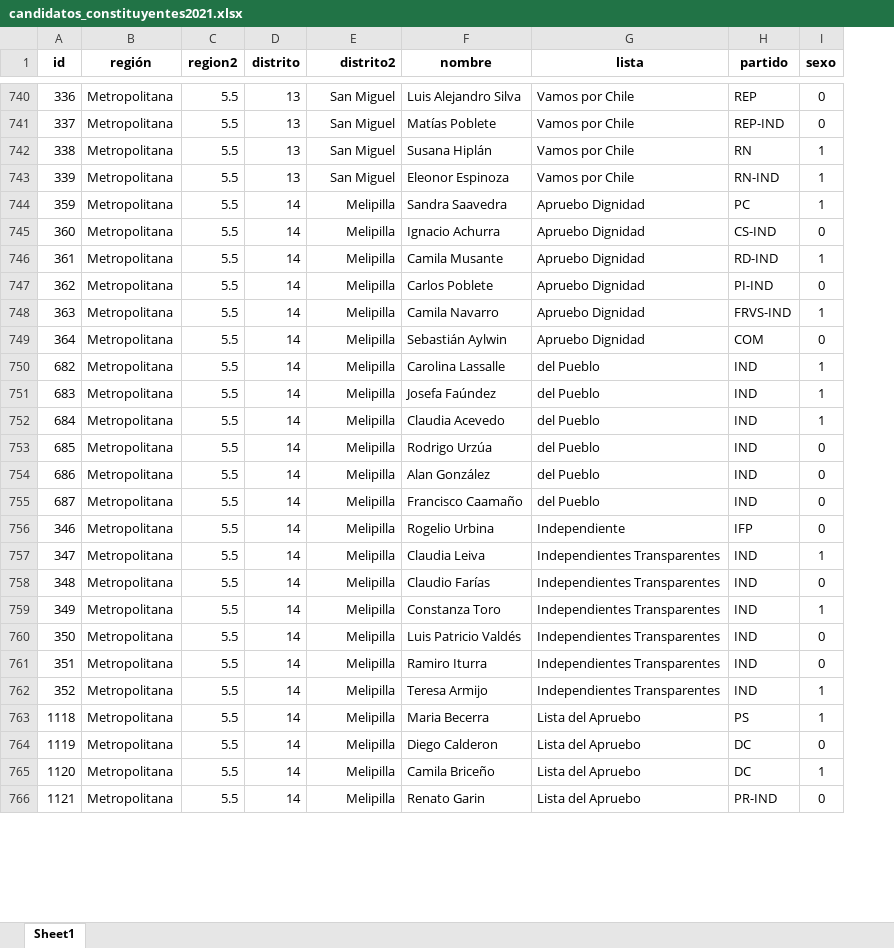
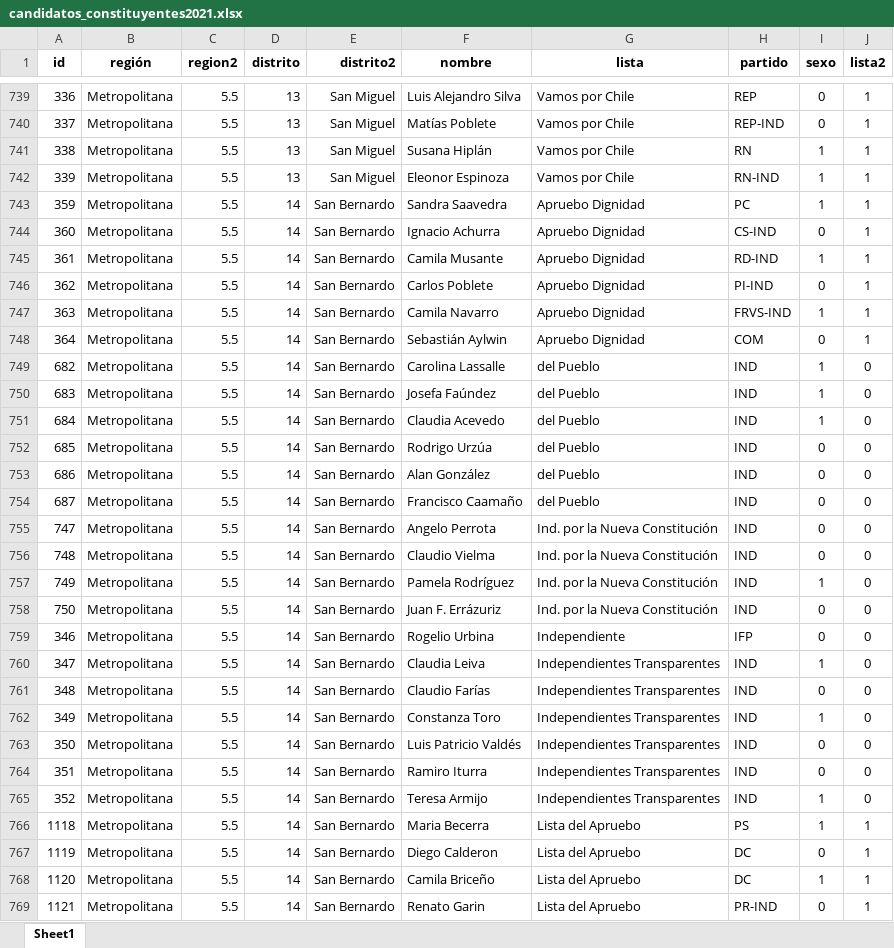
Before and after one commit to tresquintos/candidatos, an Excel workbook: constituyentes 2021/candidatos_constituyentes2021.xlsx, sheet Sheet1, drawn as a sheet; only a part is shown, gaps mark what is left out; values as stored, in another font and other column widths than the file's, no borders; addresses are those after the commit; the diff covers the shown part only; the diff names each change by its address in the sheet, - before the commit and + after, or states it on an @@ line.

```diff
--- a/constituyentes 2021/candidatos_constituyentes2021.xlsx (sheet Sheet1)
+++ b/constituyentes 2021/candidatos_constituyentes2021.xlsx (sheet Sheet1)
+column J (lista2), rows 739-754: 1 | 1 | 1 | 1 | 1 | 1 | 1 | 1 | 1 | 1 | 0 | 0 | 0 | 0 | 0 | 0; rows 759-769: 0 | 0 | 0 | 0 | 0 | 0 | 0 | 1 | 1 | 1 | 1
-E743:E754 (distrito2): Melipilla
+E743:E754 (distrito2): San Bernardo
+row 755: 747 | Metropolitana | 5.5 | 14 | San Bernardo | Angelo Perrota | Ind. por la Nueva Constitución | IND | 0 | 0
+row 756: 748 | Metropolitana | 5.5 | 14 | San Bernardo | Claudio Vielma | Ind. por la Nueva Constitución | IND | 0 | 0
+row 757: 749 | Metropolitana | 5.5 | 14 | San Bernardo | Pamela Rodríguez | Ind. por la Nueva Constitución | IND | 1 | 0
+row 758: 750 | Metropolitana | 5.5 | 14 | San Bernardo | Juan F. Errázuriz | Ind. por la Nueva Constitución | IND | 0 | 0
-E759:E769 (distrito2): Melipilla
+E759:E769 (distrito2): San Bernardo
```
Also changed, not shown: 18 added rows, 23 removed rows and 353 edited cells elsewhere in this sheet, 1 other file.
